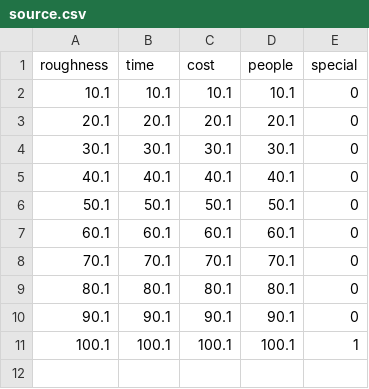
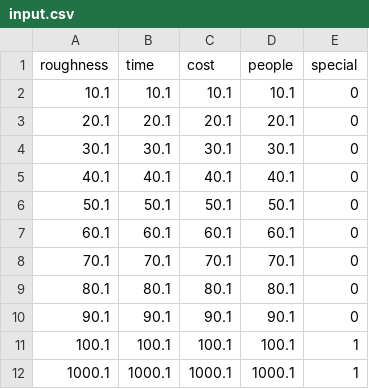
Before and after one commit to aazsamir/po_project_distribution, a CSV file: input.csv (was source.csv), drawn as a sheet.

```diff
--- a/source.csv
+++ b/input.csv
@@ -11 +11,2 @@ roughness;time;cost;people;special
 100.1;100.1;100.1;100.1;1
+1000.1;1000.1;1000.1;1000.1;1
```
Also changed, not shown: 9 other files.
